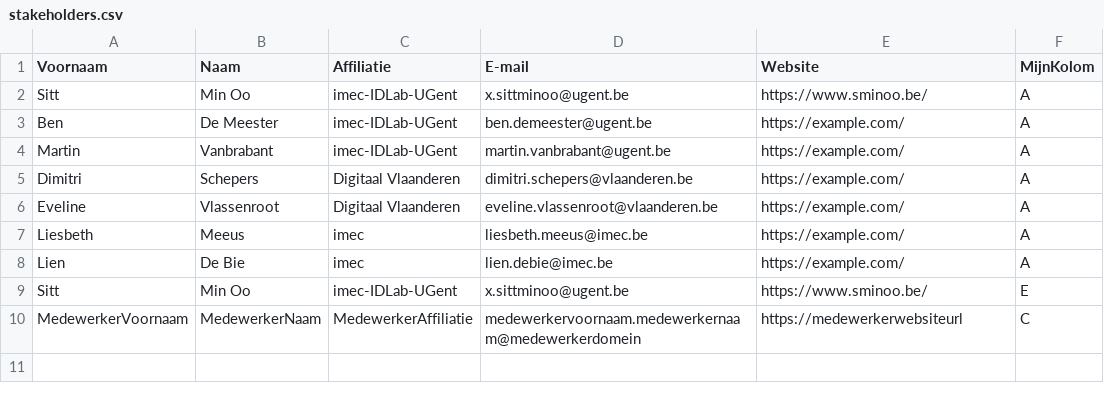
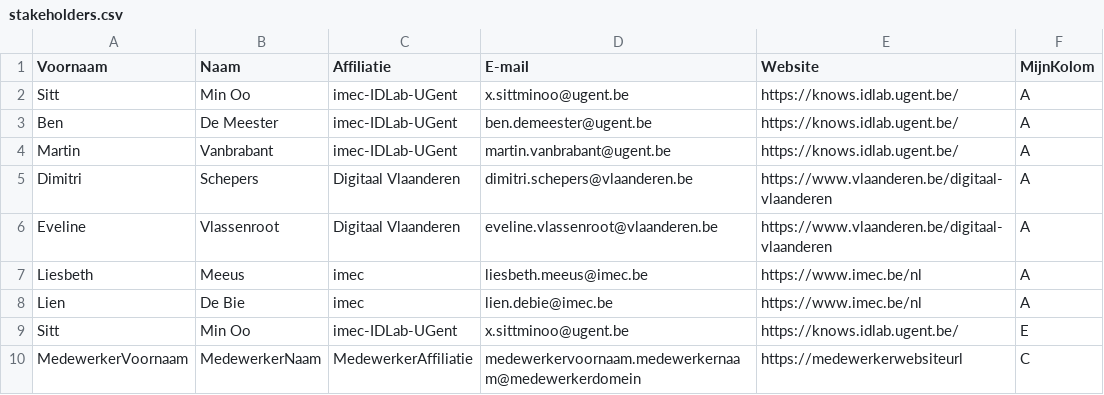
Before and after one commit to Informatievlaanderen/OSLOthema-Leercredential, a CSV file: stakeholders.csv, drawn as a sheet.

Commit message:
update stakholders

```diff
--- a/stakeholders.csv
+++ b/stakeholders.csv
@@ -1,10 +1,10 @@
 Voornaam;Naam;Affiliatie;E-mail;Website;MijnKolom;
-Sitt;Min Oo;imec-IDLab-UGent;x.sittminoo@ugent.be;https://www.sminoo.be/;A;
-Ben;De Meester;imec-IDLab-UGent;ben.demeester@ugent.be;https://example.com/;A;
-Martin;Vanbrabant;imec-IDLab-UGent;martin.vanbrabant@ugent.be;https://example.com/;A;
-Dimitri;Schepers;Digitaal Vlaanderen;dimitri.schepers@vlaanderen.be;https://example.com/;A;
-Eveline;Vlassenroot;Digitaal Vlaanderen;eveline.vlassenroot@vlaanderen.be;https://example.com/;A;
-Liesbeth;Meeus;imec;liesbeth.meeus@imec.be;https://example.com/;A;
-Lien;De Bie;imec;lien.debie@imec.be;https://example.com/;A;
-Sitt;Min Oo;imec-IDLab-UGent;x.sittminoo@ugent.be;https://www.sminoo.be/;E;
+Sitt;Min Oo;imec-IDLab-UGent;x.sittminoo@ugent.be;https://knows.idlab.ugent.be/;A;
+Ben;De Meester;imec-IDLab-UGent;ben.demeester@ugent.be;https://knows.idlab.ugent.be/;A;
+Martin;Vanbrabant;imec-IDLab-UGent;martin.vanbrabant@ugent.be;https://knows.idlab.ugent.be/;A;
+Dimitri;Schepers;Digitaal Vlaanderen;dimitri.schepers@vlaanderen.be;https://www.vlaanderen.be/digitaal-vlaanderen;A;
+Eveline;Vlassenroot;Digitaal Vlaanderen;eveline.vlassenroot@vlaanderen.be;https://www.vlaanderen.be/digitaal-vlaanderen;A;
+Liesbeth;Meeus;imec;liesbeth.meeus@imec.be;https://www.imec.be/nl;A;
+Lien;De Bie;imec;lien.debie@imec.be;https://www.imec.be/nl;A;
+Sitt;Min Oo;imec-IDLab-UGent;x.sittminoo@ugent.be;https://knows.idlab.ugent.be/;E;
 MedewerkerVoornaam;MedewerkerNaam;MedewerkerAffiliatie;medewerkervoornaam.medewerkernaam@medewerkerdomein;https://medewerkerwebsiteurl;C;
```
